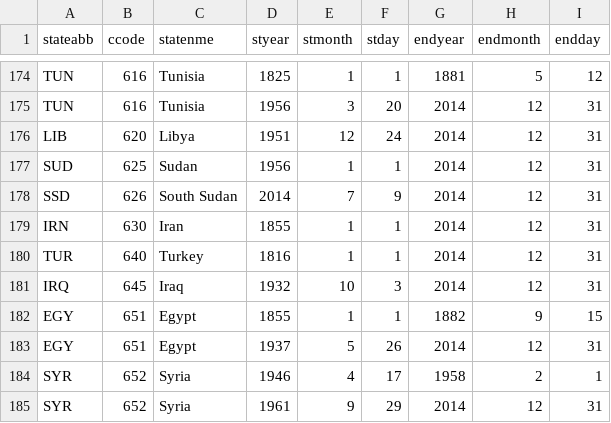
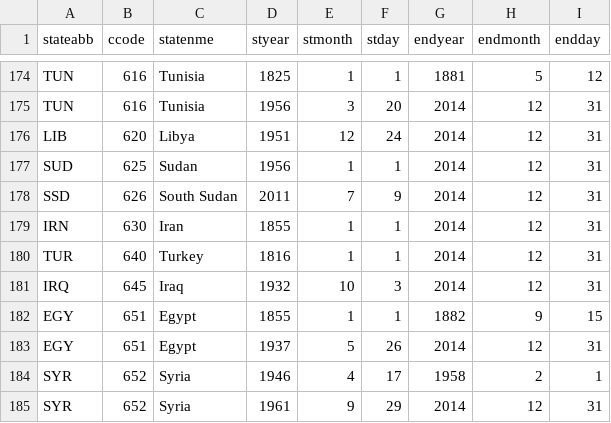
Before and after one commit to seldn/pycountrycode, a CSV file: countrycode/data/states2014.csv, drawn as a sheet; only a part is shown, gaps mark what is left out.

Commit message:
Update states2014.csv
Corrected South Sudan's year of independence. Is this a modified (updated) version of
http://www.correlatesofwar.org/COW2%20Data/SystemMembership/2011/System2011.html ?

```diff
--- a/countrycode/data/states2014.csv
+++ b/countrycode/data/states2014.csv
@@ -177,3 +177,3 @@ LIB,620,Libya,1951,12,24,2014,12,31
 SUD,625,Sudan,1956,1,1,2014,12,31
-SSD,626,South Sudan,2014,7,9,2014,12,31
+SSD,626,South Sudan,2011,7,9,2014,12,31
 IRN,630,Iran,1855,1,1,2014,12,31
```
